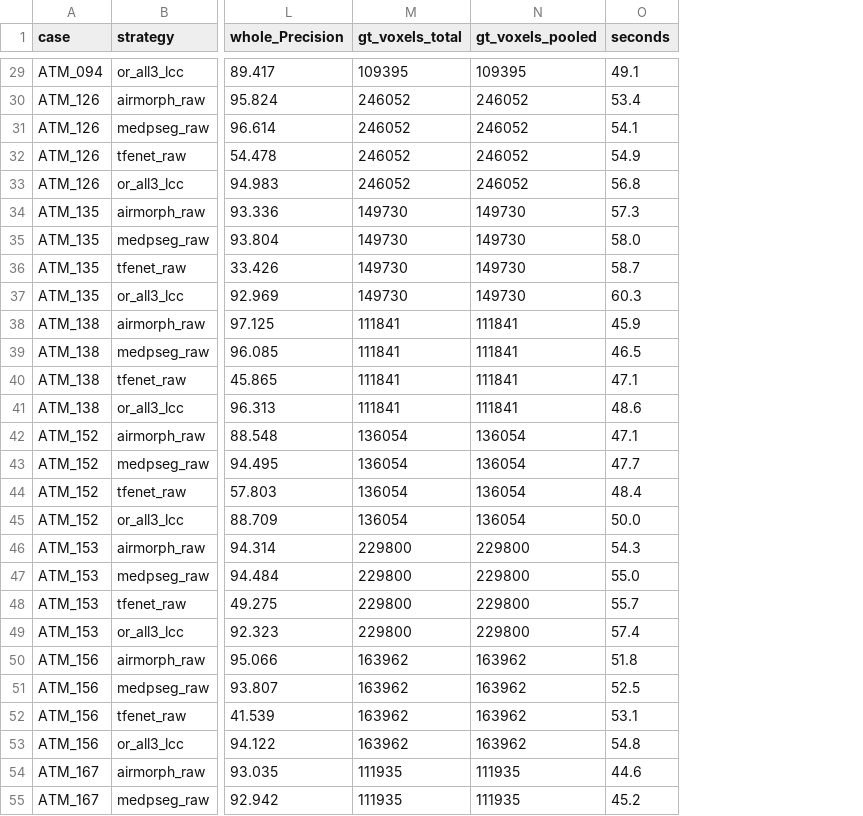
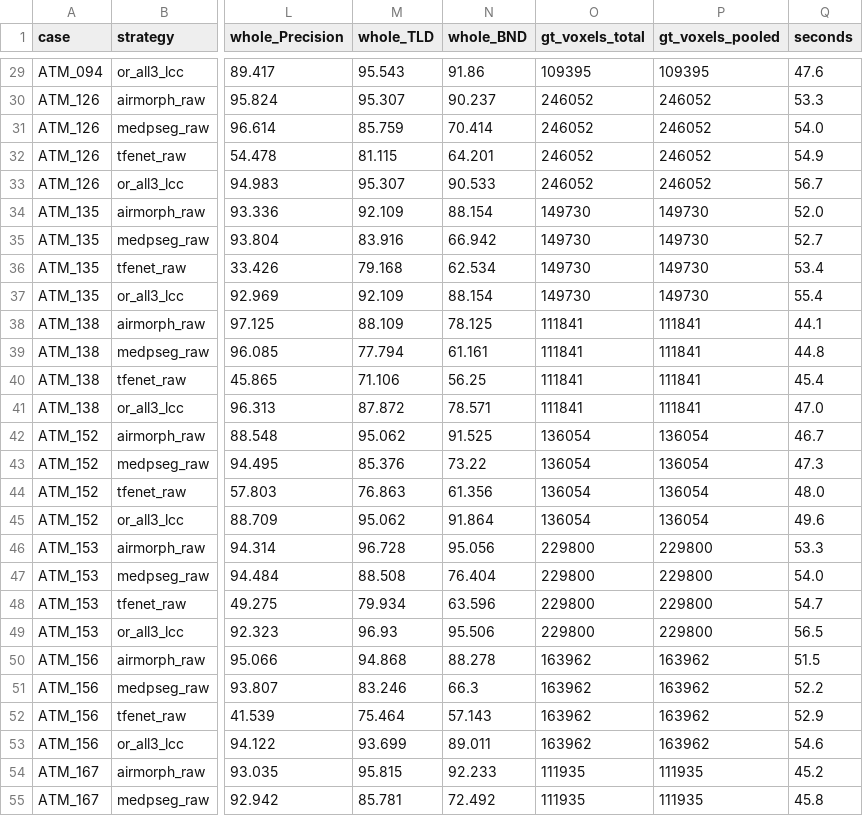
Before and after one commit to HUmutI/bch-airway, a CSV file: evaluation/benchmark_adult/per_generation_atm26_members_diagnostics.csv, drawn as a sheet; only a part is shown, gaps mark what is left out; addresses are those after the commit; the diff covers the shown part only; the diff names each change by its address in the sheet, - before the commit and + after, or states it on an @@ line.

```diff
--- a/evaluation/benchmark_adult/per_generation_atm26_members_diagnostics.csv
+++ b/evaluation/benchmark_adult/per_generation_atm26_members_diagnostics.csv
+column M (whole_TLD), rows 29-55: 95.543 | 95.307 | 85.759 | 81.115 | 95.307 | 92.109 | 83.916 | 79.168 | 92.109 | 88.109 | 77.794 | 71.106 | 87.872 | 95.062 | 85.376 | 76.863 | 95.062 | 96.728 | 88.508 | 79.934 | 96.93 | 94.868 | 83.246 | 75.464 | 93.699 | 95.815 | 85.781
+column N (whole_BND), rows 29-55: 91.86 | 90.237 | 70.414 | 64.201 | 90.533 | 88.154 | 66.942 | 62.534 | 88.154 | 78.125 | 61.161 | 56.25 | 78.571 | 91.525 | 73.22 | 61.356 | 91.864 | 95.056 | 76.404 | 63.596 | 95.506 | 88.278 | 66.3 | 57.143 | 89.011 | 92.233 | 72.492
-Q29 (seconds): 49.1
+Q29 (seconds): 47.6
-Q30 (seconds): 53.4
+Q30 (seconds): 53.3
-Q31 (seconds): 54.1
+Q31 (seconds): 54.0
-Q33 (seconds): 56.8
+Q33 (seconds): 56.7
-Q34 (seconds): 57.3
+Q34 (seconds): 52.0
-Q35 (seconds): 58.0
+Q35 (seconds): 52.7
-Q36 (seconds): 58.7
+Q36 (seconds): 53.4
-Q37 (seconds): 60.3
+Q37 (seconds): 55.4
-Q38 (seconds): 45.9
+Q38 (seconds): 44.1
-Q39 (seconds): 46.5
+Q39 (seconds): 44.8
-Q40 (seconds): 47.1
+Q40 (seconds): 45.4
-Q41 (seconds): 48.6
+Q41 (seconds): 47.0
-Q42 (seconds): 47.1
+Q42 (seconds): 46.7
-Q43 (seconds): 47.7
+Q43 (seconds): 47.3
-Q44 (seconds): 48.4
+Q44 (seconds): 48.0
-Q45 (seconds): 50.0
+Q45 (seconds): 49.6
-Q46 (seconds): 54.3
+Q46 (seconds): 53.3
-Q47 (seconds): 55.0
+Q47 (seconds): 54.0
-Q48 (seconds): 55.7
+Q48 (seconds): 54.7
-Q49 (seconds): 57.4
+Q49 (seconds): 56.5
-Q50 (seconds): 51.8
+Q50 (seconds): 51.5
-Q51 (seconds): 52.5
+Q51 (seconds): 52.2
-Q52 (seconds): 53.1
+Q52 (seconds): 52.9
-Q53 (seconds): 54.8
+Q53 (seconds): 54.6
-Q54 (seconds): 44.6
+Q54 (seconds): 45.2
-Q55 (seconds): 45.2
+Q55 (seconds): 45.8
```
Also changed, not shown: 89 edited cells elsewhere in this file, evaluation/benchmark_adult/per_generation_atm26_members_summary.csv, 4 other files.
